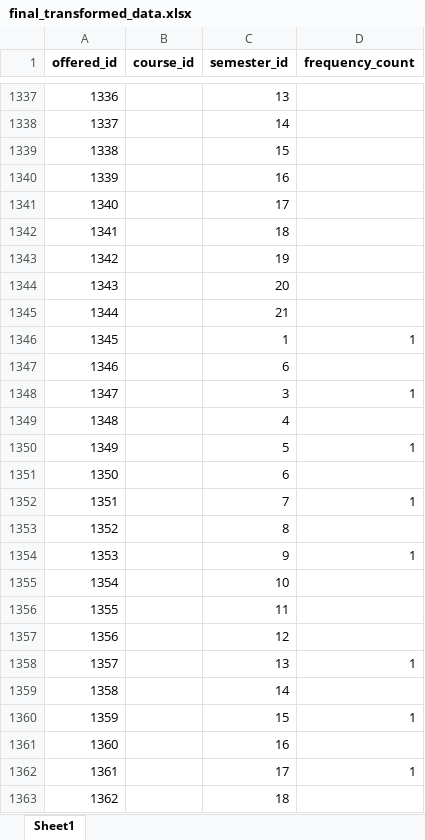
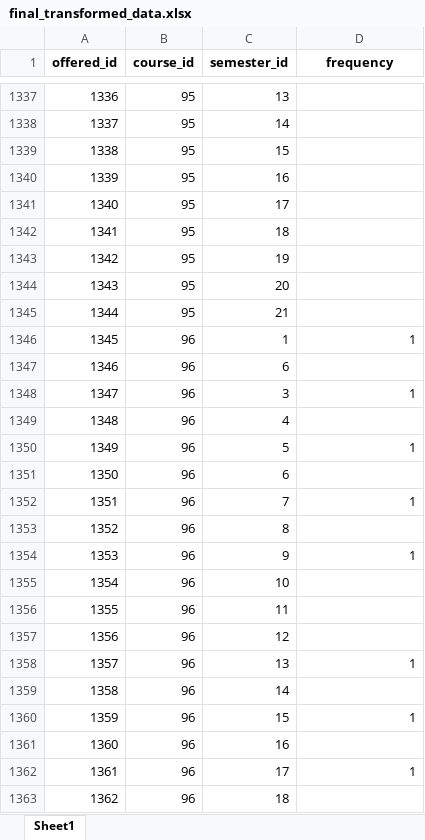
Before and after one commit to zmarg1/CSCoursePlanner, an Excel workbook: data/final_transformed_data.xlsx, sheet Sheet1, drawn as a sheet; only a part is shown, gaps mark what is left out; values as stored, in another font and other column widths than the file's, no borders; the diff covers the shown part only; the diff names each change by its address in the sheet, - before the commit and + after, or states it on an @@ line.

```diff
--- a/data/final_transformed_data.xlsx (sheet Sheet1)
+++ b/data/final_transformed_data.xlsx (sheet Sheet1)
-D1: frequency_count
+D1: frequency
-B1337:B1345 (course_id): (empty)
+B1337:B1345 (course_id): 95
-B1346:B1363 (course_id): (empty)
+B1346:B1363 (course_id): 96
```
Also changed, not shown: 78 edited cells elsewhere in this sheet, data/database_tables.xlsx, 6 other files.
